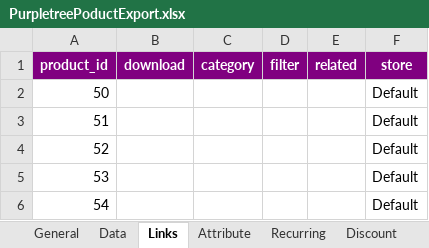
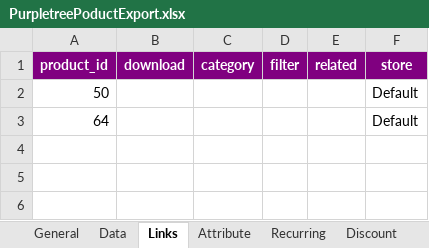
Before and after one commit to satya-me/opencart-3.0.3.8, an Excel workbook: system/library/purpletree_multivendor/export/PurpletreePoductExport.xlsx, sheet Links, drawn as a sheet; values as stored, in another font and other column widths than the file's, no borders; the diff names each change by its address in the sheet, - before the commit and + after, or states it on an @@ line.

```diff
--- a/system/library/purpletree_multivendor/export/PurpletreePoductExport.xlsx (sheet Links)
+++ b/system/library/purpletree_multivendor/export/PurpletreePoductExport.xlsx (sheet Links)
-A3 (product_id): 51
+A3 (product_id): 64
-row 4: 52 |  |  |  |  | Default
-row 5: 53 |  |  |  |  | Default
-row 6: 54 |  |  |  |  | Default
```
Also changed, not shown: sheet Data, sheet General, sheet SEO, sheet Image, sheet Special, 4 other files.
